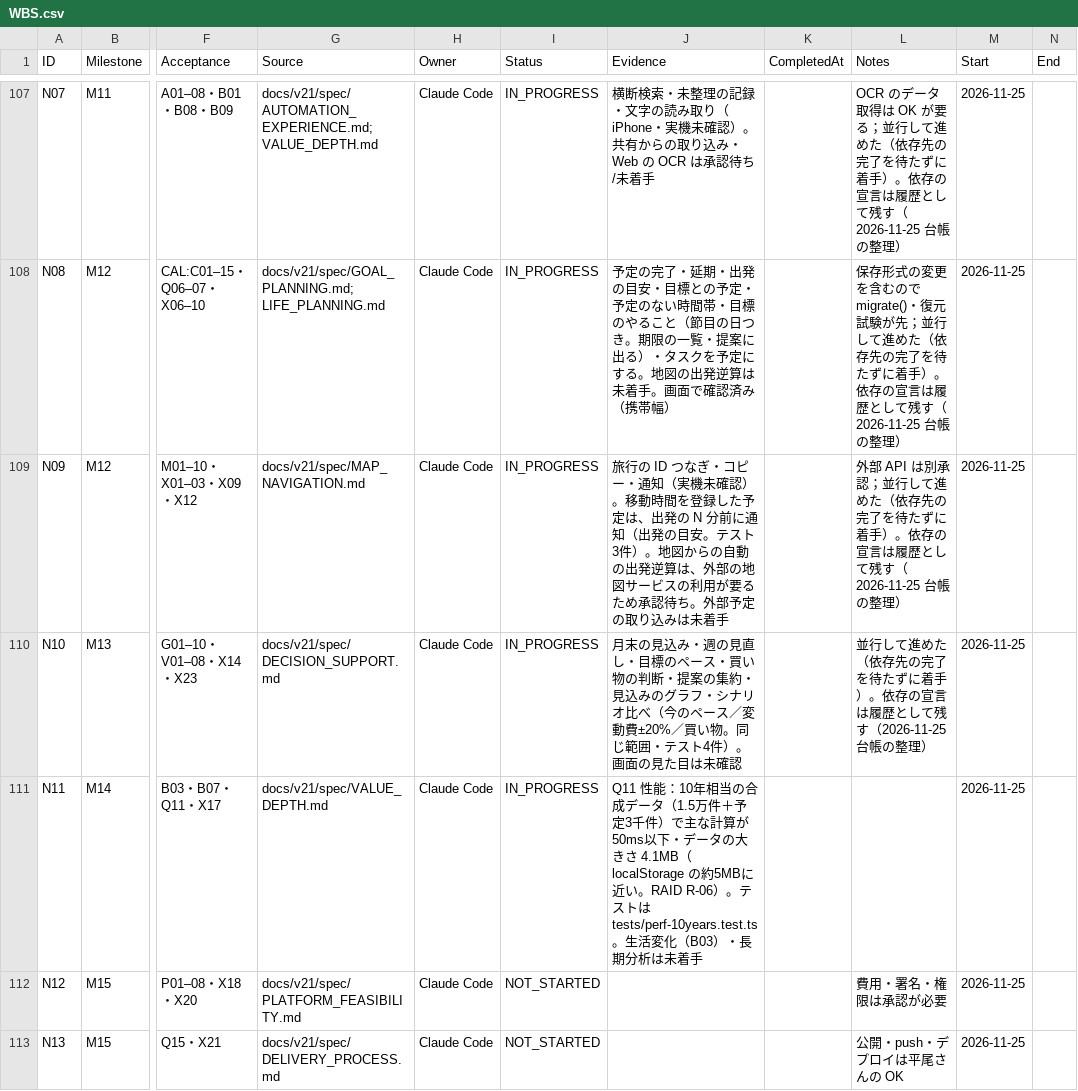
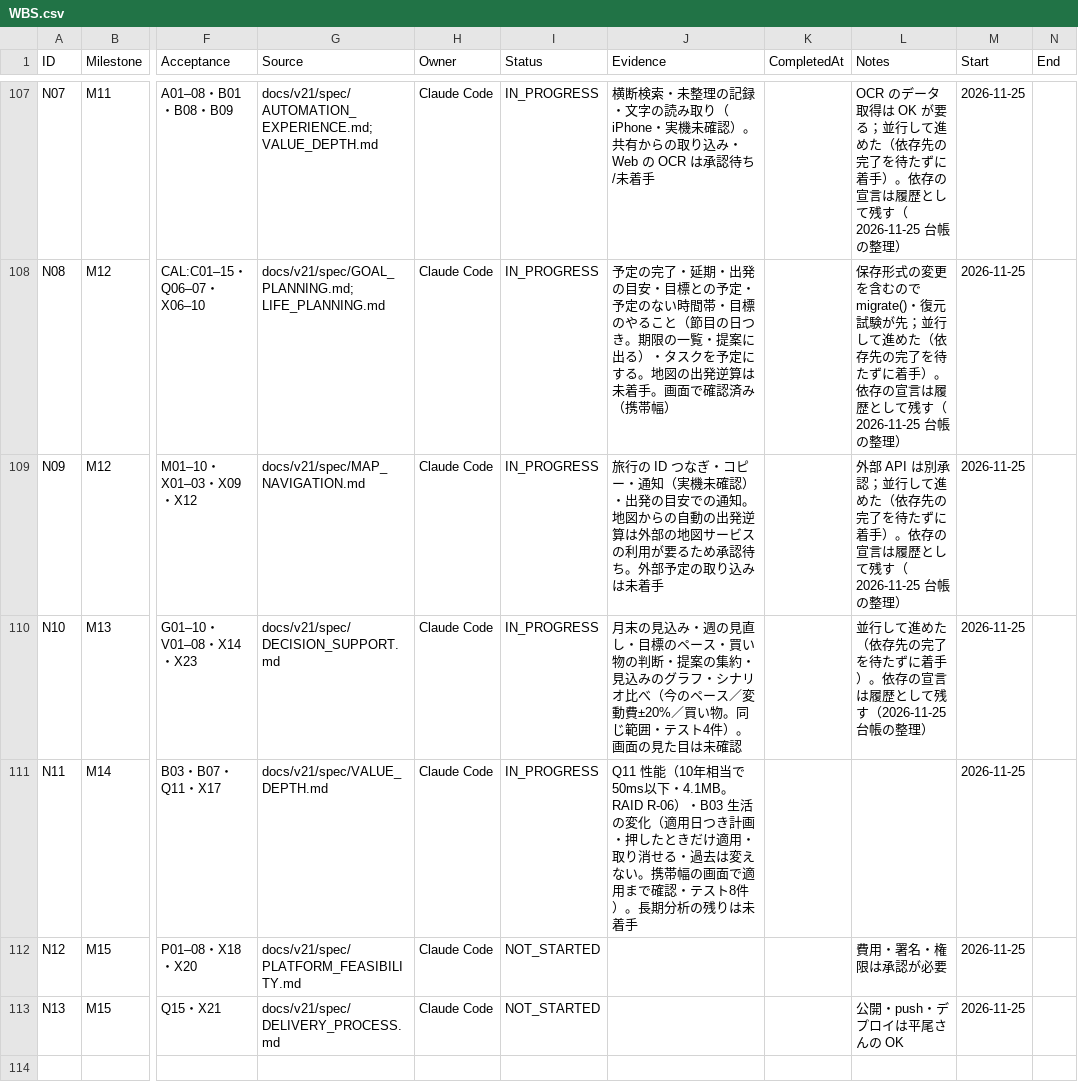
Before and after one commit to kkkaipppp/kurashi-base, a CSV file: docs/progress/WBS.csv, drawn as a sheet; only a part is shown, gaps mark what is left out; the diff names each change by its address in the sheet, - before the commit and + after, or states it on an @@ line.

```diff
--- a/docs/progress/WBS.csv
+++ b/docs/progress/WBS.csv
-J109 (Evidence): …未確認）。移動時間を登録した予定は、出発の N 分前に通知（出発の目安。テスト3件）。地図からの自動の出発逆算は、外部の地…
+J109 (Evidence): …未確認）・出発の目安での通知。地図からの自動の出発逆算は外部の地…
-J111 (Evidence): Q11 性能：10年相当の合成データ（1.5万件＋予定3千件）で主な計算が50ms以下・データの大きさ 4.1MB（localStorage の約5MBに近い。RAID R-06）。テストは tests/perf-10years.test.ts。生活変化（B03）・長期分析は未着手
+J111 (Evidence): Q11 性能（10年相当で50ms以下・4.1MB。RAID R-06）・B03 生活の変化（適用日つき計画・押したときだけ適用・取り消せる・過去は変えない。携帯幅の画面で適用まで確認・テスト8件）。長期分析の残りは未着手
```
Also changed, not shown: docs/parent_progress_export/WBS.csv, 15 other files.
